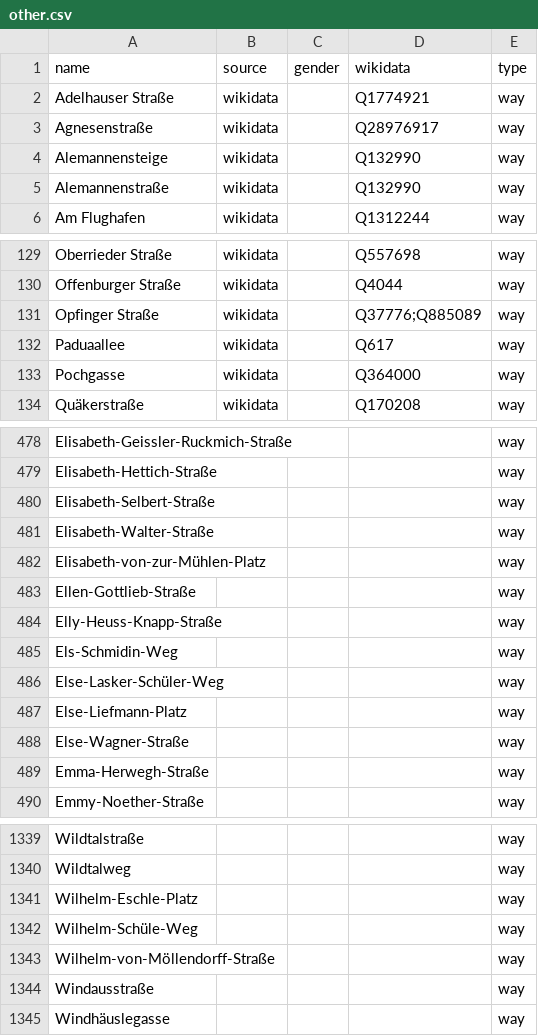
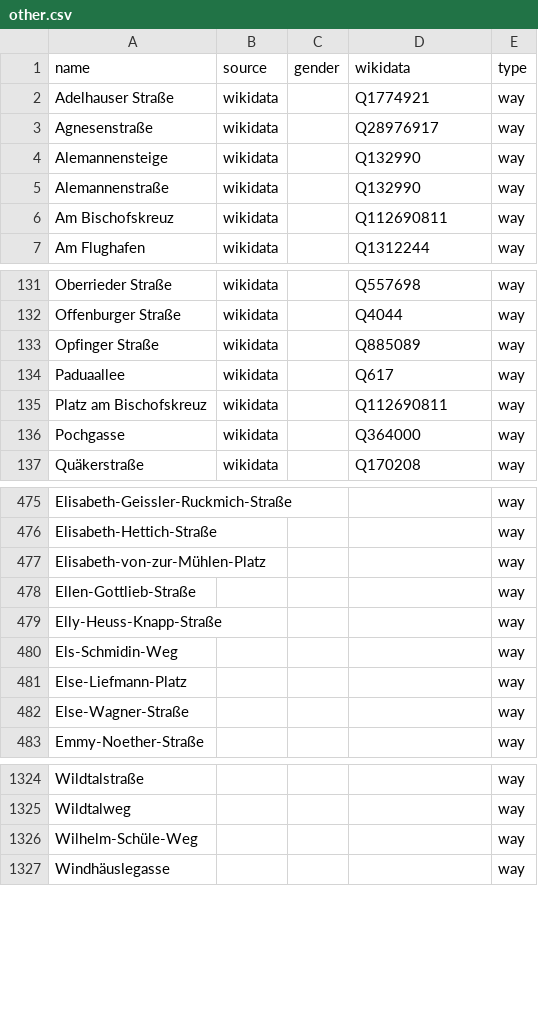
Before and after one commit to EqualStreetNames/equalstreetnames-freiburg-im-breisgau, a CSV file: data/other.csv, drawn as a sheet; only a part is shown, gaps mark what is left out; removed rows and columns are numbered as before the commit, all else as after; the diff covers the shown part only; the diff names each change by its address in the sheet, - before the commit and + after, or states it on an @@ line.

```diff
--- a/data/other.csv
+++ b/data/other.csv
+row 6: Am Bischofskreuz | wikidata |  | Q112690811 | way
-D133 (wikidata): Q37776;Q885089
+D133 (wikidata): Q885089
+row 135: Platz am Bischofskreuz | wikidata |  | Q112690811 | way
-row 480: Elisabeth-Selbert-Straße |  |  |  | way
-row 481: Elisabeth-Walter-Straße |  |  |  | way
-row 486: Else-Lasker-Schüler-Weg |  |  |  | way
-row 489: Emma-Herwegh-Straße |  |  |  | way
-row 1341: Wilhelm-Eschle-Platz |  |  |  | way
-row 1343: Wilhelm-von-Möllendorff-Straße |  |  |  | way
-row 1344: Windausstraße |  |  |  | way
```
Also changed, not shown: 3 added rows, 16 removed rows and 1 edited cell elsewhere in this file, data/gender.csv, 4 other files.
